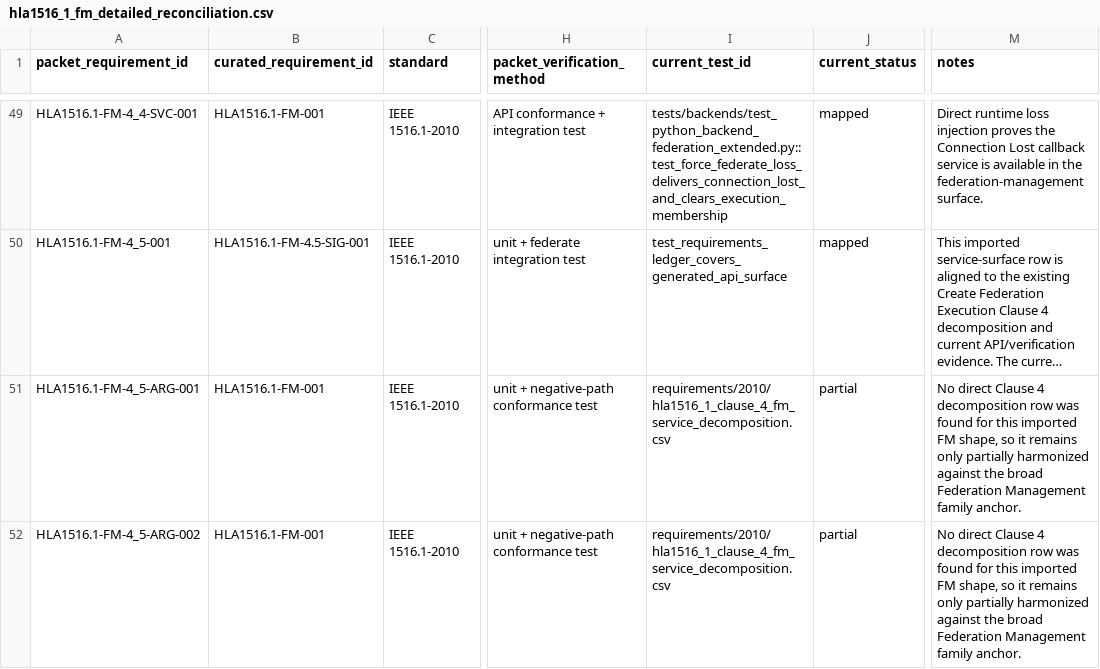
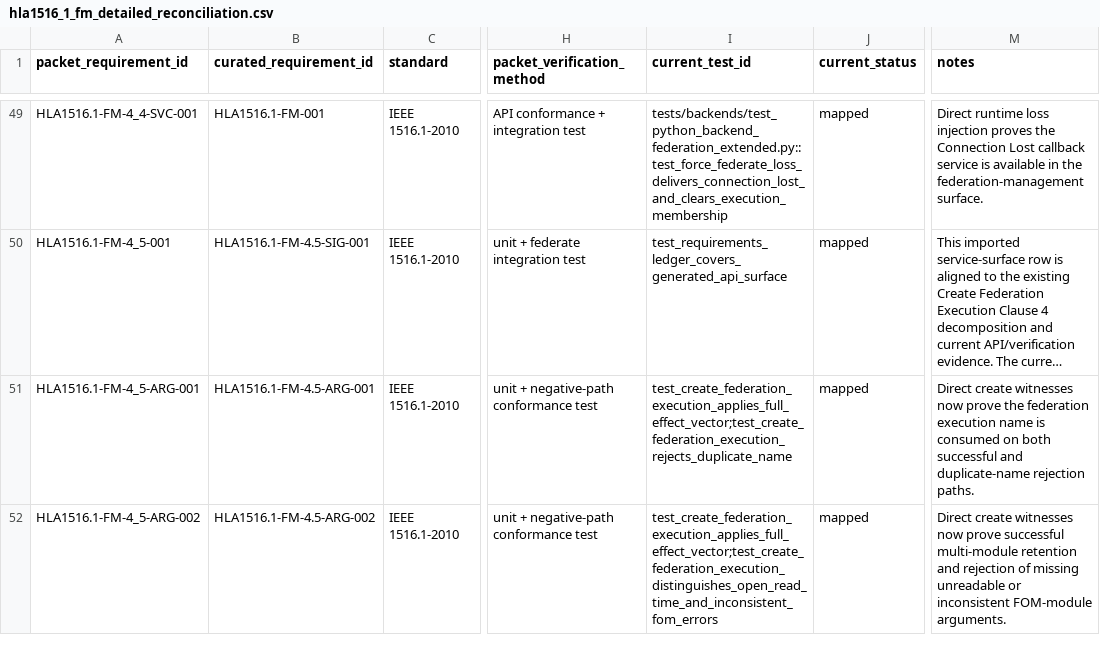
Before and after one commit to sheepfling/sturdy-broccoli, a CSV file: requirements/2010/hla1516_1_fm_detailed_reconciliation.csv, drawn as a sheet; only a part is shown, gaps mark what is left out; long unchanged cells end in …; the diff covers the shown part only; the diff names each change by its address in the sheet, - before the commit and + after, or states it on an @@ line.

Commit message:
requirements: map core FM argument slices to live evidence

```diff
--- a/requirements/2010/hla1516_1_fm_detailed_reconciliation.csv
+++ b/requirements/2010/hla1516_1_fm_detailed_reconciliation.csv
-B51 (curated_requirement_id): HLA1516.1-FM-001
+B51 (curated_requirement_id): HLA1516.1-FM-4.5-ARG-001
-I51 (current_test_id): requirements/2010/hla1516_1_clause_4_fm_service_decomposition.csv
+I51 (current_test_id): test_create_federation_execution_applies_full_effect_vector;test_create_federation_execution_rejects_duplicate_name
-J51:J52 (current_status): partial
+J51:J52 (current_status): mapped
-M51 (notes): No direct Clause 4 decomposition row was found for this imported FM shape, so it remains only partially harmonized against the broad Federation Management family anchor.
+M51 (notes): Direct create witnesses now prove the federation execution name is consumed on both successful and duplicate-name rejection paths.
-B52 (curated_requirement_id): HLA1516.1-FM-001
+B52 (curated_requirement_id): HLA1516.1-FM-4.5-ARG-002
-I52 (current_test_id): requirements/2010/hla1516_1_clause_4_fm_service_decomposition.csv
+I52 (current_test_id): test_create_federation_execution_applies_full_effect_vector;test_create_federation_execution_distinguishes_open_read_time_and_inconsistent_fom_errors
-M52 (notes): No direct Clause 4 decomposition row was found for this imported FM shape, so it remains only partially harmonized against the broad Federation Management family anchor.
+M52 (notes): Direct create witnesses now prove successful multi-module retention and rejection of missing unreadable or inconsistent FOM-module arguments.
```
Also changed, not shown: 52 edited cells elsewhere in this file, 4 other files.
